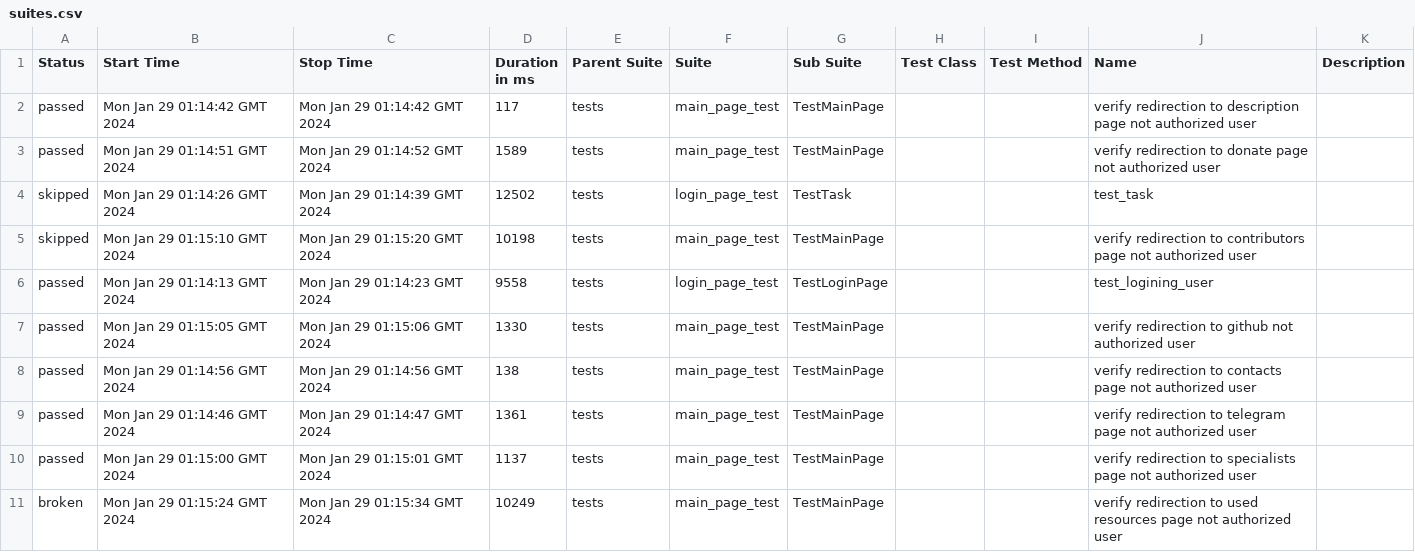
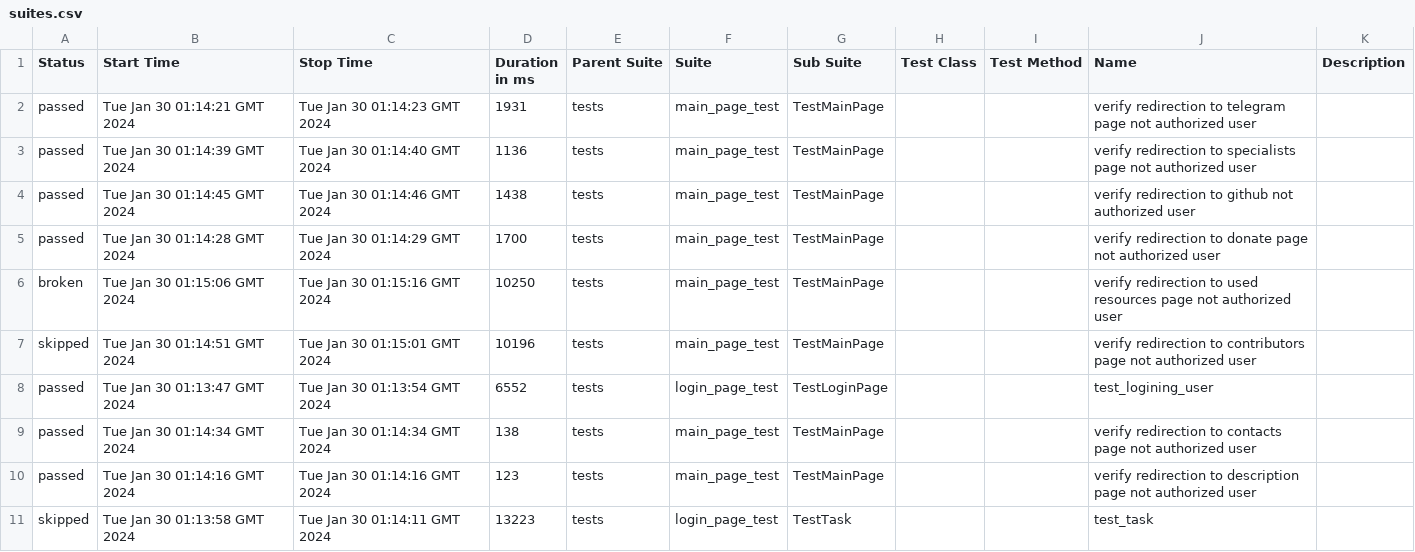
Before and after one commit to crlinm/brainup_auto-tests-python, a CSV file: data/suites.csv, drawn as a sheet.

Commit message:
Deploying to gh-pages from @ crlinm/brainup_auto-tests-python@940ef1e035a3a838c65035e1a8504ba69e95a604 🚀

```diff
--- a/data/suites.csv
+++ b/data/suites.csv
@@ -1,11 +1,11 @@
 "Status","Start Time","Stop Time","Duration in ms","Parent Suite","Suite","Sub Suite","Test Class","Test Method","Name","Description"
-"passed","Mon Jan 29 01:14:42 GMT 2024","Mon Jan 29 01:14:42 GMT 2024","117","tests","main_page_test","TestMainPage","","","verify redirection to description page not authorized user",""
-"passed","Mon Jan 29 01:14:51 GMT 2024","Mon Jan 29 01:14:52 GMT 2024","1589","tests","main_page_test","TestMainPage","","","verify redirection to donate page not authorized user",""
-"skipped","Mon Jan 29 01:14:26 GMT 2024","Mon Jan 29 01:14:39 GMT 2024","12502","tests","login_page_test","TestTask","","","test_task",""
-"skipped","Mon Jan 29 01:15:10 GMT 2024","Mon Jan 29 01:15:20 GMT 2024","10198","tests","main_page_test","TestMainPage","","","verify redirection to contributors page not authorized user",""
-"passed","Mon Jan 29 01:14:13 GMT 2024","Mon Jan 29 01:14:23 GMT 2024","9558","tests","login_page_test","TestLoginPage","","","test_logining_user",""
-"passed","Mon Jan 29 01:15:05 GMT 2024","Mon Jan 29 01:15:06 GMT 2024","1330","tests","main_page_test","TestMainPage","","","verify redirection to github not authorized user",""
-"passed","Mon Jan 29 01:14:56 GMT 2024","Mon Jan 29 01:14:56 GMT 2024","138","tests","main_page_test","TestMainPage","","","verify redirection to contacts page not authorized user",""
-"passed","Mon Jan 29 01:14:46 GMT 2024","Mon Jan 29 01:14:47 GMT 2024","1361","tests","main_page_test","TestMainPage","","","verify redirection to telegram page not authorized user",""
-"passed","Mon Jan 29 01:15:00 GMT 2024","Mon Jan 29 01:15:01 GMT 2024","1137","tests","main_page_test","TestMainPage","","","verify redirection to specialists page not authorized user",""
-"broken","Mon Jan 29 01:15:24 GMT 2024","Mon Jan 29 01:15:34 GMT 2024","10249","tests","main_page_test","TestMainPage","","","verify redirection to used resources page not authorized user",""
+"passed","Tue Jan 30 01:14:21 GMT 2024","Tue Jan 30 01:14:23 GMT 2024","1931","tests","main_page_test","TestMainPage","","","verify redirection to telegram page not authorized user",""
+"passed","Tue Jan 30 01:14:39 GMT 2024","Tue Jan 30 01:14:40 GMT 2024","1136","tests","main_page_test","TestMainPage","","","verify redirection to specialists page not authorized user",""
+"passed","Tue Jan 30 01:14:45 GMT 2024","Tue Jan 30 01:14:46 GMT 2024","1438","tests","main_page_test","TestMainPage","","","verify redirection to github not authorized user",""
+"passed","Tue Jan 30 01:14:28 GMT 2024","Tue Jan 30 01:14:29 GMT 2024","1700","tests","main_page_test","TestMainPage","","","verify redirection to donate page not authorized user",""
+"broken","Tue Jan 30 01:15:06 GMT 2024","Tue Jan 30 01:15:16 GMT 2024","10250","tests","main_page_test","TestMainPage","","","verify redirection to used resources page not authorized user",""
+"skipped","Tue Jan 30 01:14:51 GMT 2024","Tue Jan 30 01:15:01 GMT 2024","10196","tests","main_page_test","TestMainPage","","","verify redirection to contributors page not authorized user",""
+"passed","Tue Jan 30 01:13:47 GMT 2024","Tue Jan 30 01:13:54 GMT 2024","6552","tests","login_page_test","TestLoginPage","","","test_logining_user",""
+"passed","Tue Jan 30 01:14:34 GMT 2024","Tue Jan 30 01:14:34 GMT 2024","138","tests","main_page_test","TestMainPage","","","verify redirection to contacts page not authorized user",""
+"passed","Tue Jan 30 01:14:16 GMT 2024","Tue Jan 30 01:14:16 GMT 2024","123","tests","main_page_test","TestMainPage","","","verify redirection to description page not authorized user",""
+"skipped","Tue Jan 30 01:13:58 GMT 2024","Tue Jan 30 01:14:11 GMT 2024","13223","tests","login_page_test","TestTask","","","test_task",""
```
Also changed, not shown: 48 other files.
